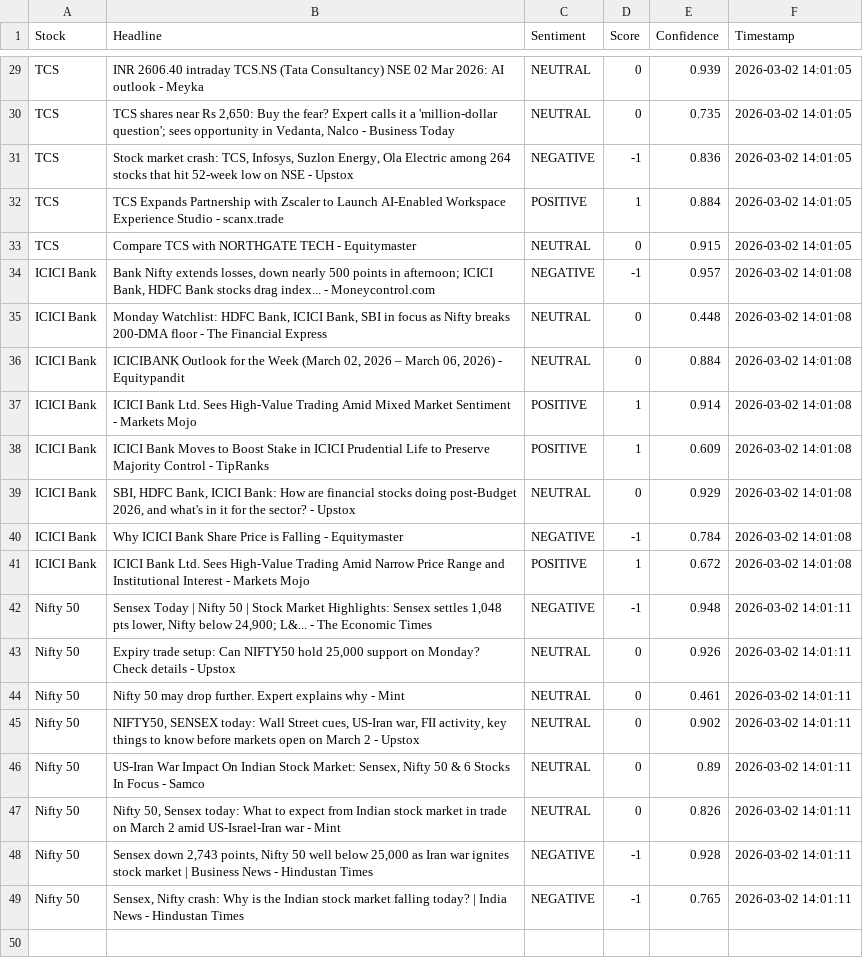
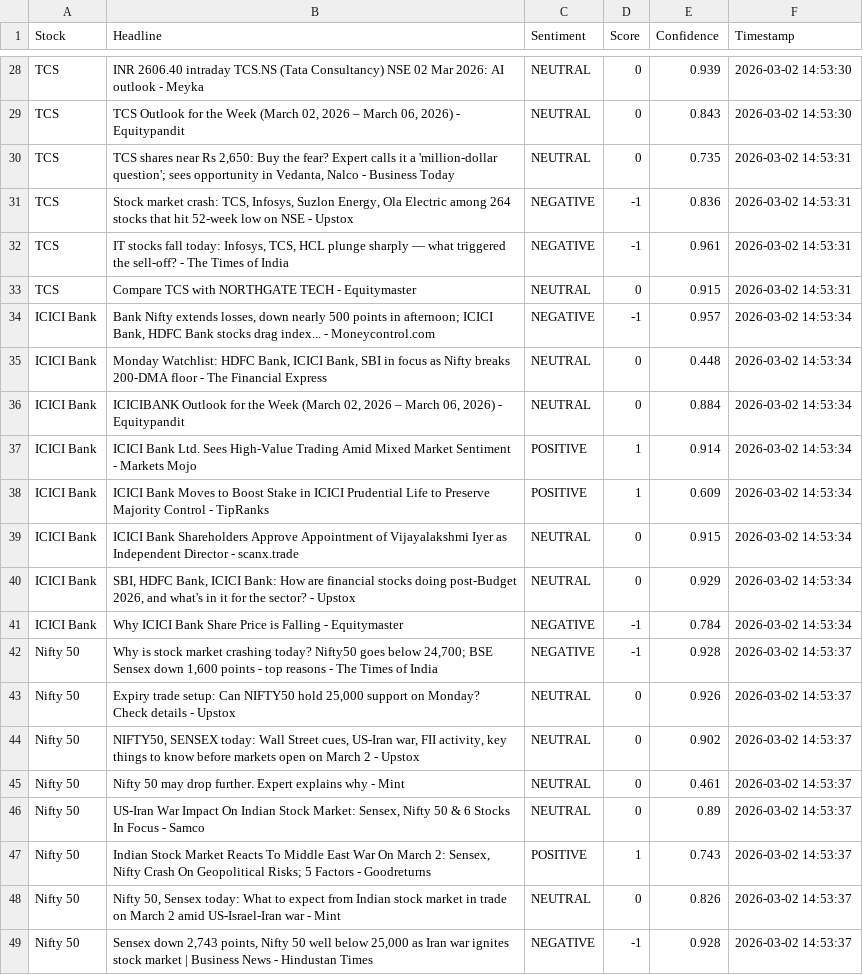
Before and after one commit to mister-raj/market-sentiment-terminal, a CSV file: market_sentiment.csv, drawn as a sheet; only a part is shown, gaps mark what is left out; removed rows and columns are numbered as before the commit, all else as after; the diff covers the shown part only; the diff names each change by its address in the sheet, - before the commit and + after, or states it on an @@ line.

```diff
--- a/market_sentiment.csv
+++ b/market_sentiment.csv
-F28 (Timestamp): 2026-03-02 14:01:05
+F28 (Timestamp): 2026-03-02 14:53:30
+row 29: TCS | TCS Outlook for the Week (March 02, 2026 – March 06, 2026) - Equitypandit | NEUTRAL | 0 | 0.843 | 2026-03-02 14:53:30
-F30:F31 (Timestamp): 2026-03-02 14:01:05
+F30:F31 (Timestamp): 2026-03-02 14:53:31
-row 32: TCS | TCS Expands Partnership with Zscaler to Launch AI-Enabled Workspace Experience Studio - scanx.trade | POSITIVE | 1 | 0.884 | 2026-03-02 14:01:05
+row 32: TCS | IT stocks fall today: Infosys, TCS, HCL plunge sharply — what triggered the sell-off? - The Times of India | NEGATIVE | -1 | 0.961 | 2026-03-02 14:53:31
-F33 (Timestamp): 2026-03-02 14:01:05
+F33 (Timestamp): 2026-03-02 14:53:31
-F34:F38 (Timestamp): 2026-03-02 14:01:08
+F34:F38 (Timestamp): 2026-03-02 14:53:34
+row 39: ICICI Bank | ICICI Bank Shareholders Approve Appointment of Vijayalakshmi Iyer as Independent Director - scanx.trade | NEUTRAL | 0 | 0.915 | 2026-03-02 14:53:34
-F40:F41 (Timestamp): 2026-03-02 14:01:08
+F40:F41 (Timestamp): 2026-03-02 14:53:34
-row 41: ICICI Bank | ICICI Bank Ltd. Sees High-Value Trading Amid Narrow Price Range and Institutional Interest - Markets Mojo | POSITIVE | 1 | 0.672 | 2026-03-02 14:01:08
-B42 (Headline): Sensex Today | Nifty 50 | Stock Market Highlights: Sensex settles 1,048 pts lower, Nifty below 24,900; L&... - The Economic Times
+B42 (Headline): Why is stock market crashing today? Nifty50 goes below 24,700; BSE Sensex down 1,600 points - top reasons - The Times of India
-E42 (Confidence): 0.948
+E42 (Confidence): 0.928
-F42:F43 (Timestamp): 2026-03-02 14:01:11
+F42:F43 (Timestamp): 2026-03-02 14:53:37
-row 44: Nifty 50 | Nifty 50 may drop further. Expert explains why - Mint | NEUTRAL | 0 | 0.461 | 2026-03-02 14:01:11
-F44 (Timestamp): 2026-03-02 14:01:11
+F44 (Timestamp): 2026-03-02 14:53:37
+row 45: Nifty 50 | Nifty 50 may drop further. Expert explains why - Mint | NEUTRAL | 0 | 0.461 | 2026-03-02 14:53:37
-F46 (Timestamp): 2026-03-02 14:01:11
+F46 (Timestamp): 2026-03-02 14:53:37
+row 47: Nifty 50 | Indian Stock Market Reacts To Middle East War On March 2: Sensex, Nifty Crash On Geopolitical Risks; 5 Factors - Goodreturns | POSITIVE | 1 | 0.743 | 2026-03-02 14:53:37
-F48:F49 (Timestamp): 2026-03-02 14:01:11
+F48:F49 (Timestamp): 2026-03-02 14:53:37
-row 49: Nifty 50 | Sensex, Nifty crash: Why is the Indian stock market falling today? | India News - Hindustan Times | NEGATIVE | -1 | 0.765 | 2026-03-02 14:01:11
```
Also changed, not shown: 2 added rows, 3 removed rows and 26 edited cells elsewhere in this file.
